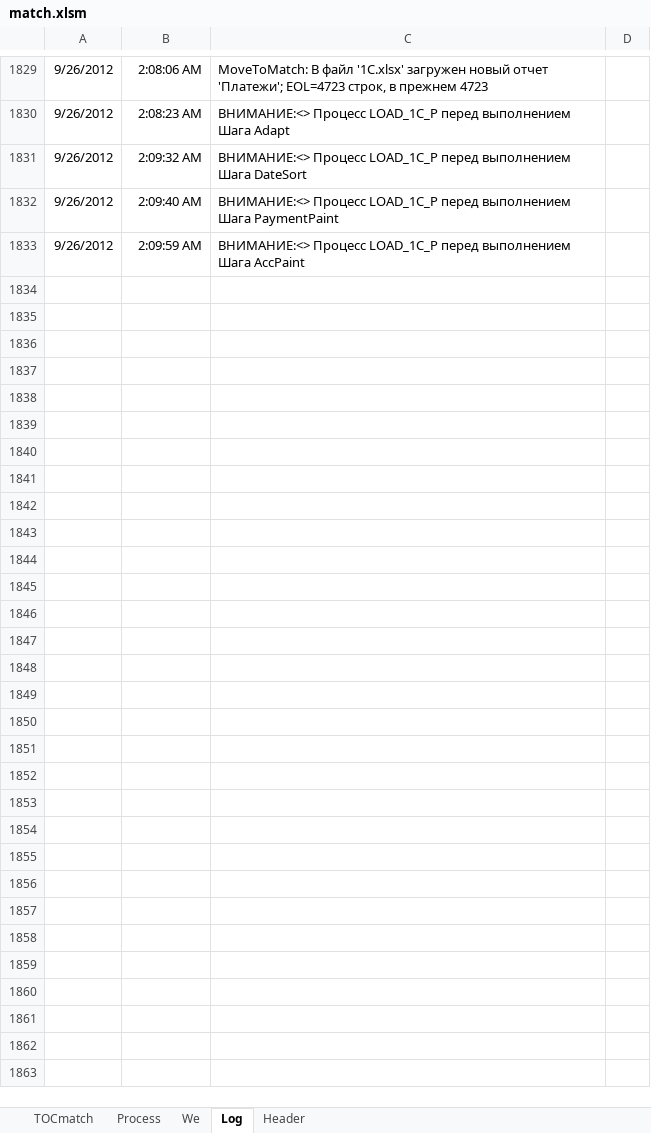
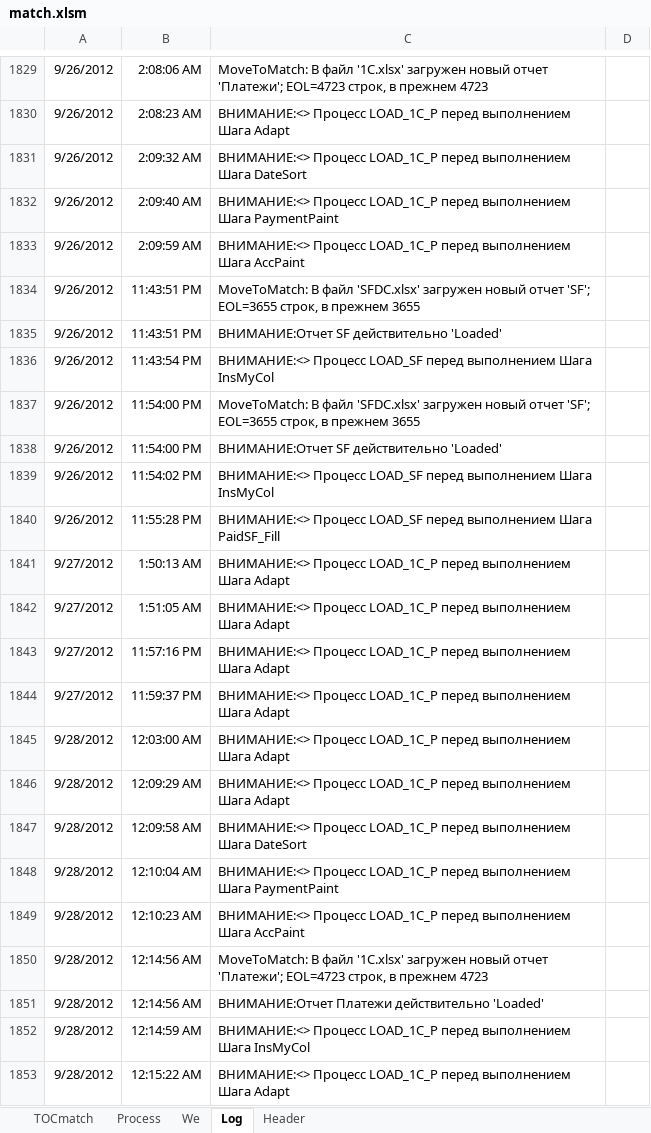
Before and after one commit to PavelKhrapkin/match, an Excel workbook: match2.0/match.xlsm, sheet Log, drawn as a sheet; only a part is shown, gaps mark what is left out; values as stored, in another font and other column widths than the file's, no borders; charts and pictures not drawn; the diff covers the shown part only; the diff names each change by its address in the sheet, - before the commit and + after, or states it on an @@ line.

```diff
--- a/match2.0/match.xlsm (sheet Log)
+++ b/match2.0/match.xlsm (sheet Log)
+row 1834: 9/26/2012 | 11:43:51 PM | MoveToMatch: В файл 'SFDC.xlsx' загружен новый отчет 'SF'; EOL=3655 строк, в прежнем 3655
+row 1835: 9/26/2012 | 11:43:51 PM | ВНИМАНИЕ:Отчет SF действительно 'Loaded'
+row 1836: 9/26/2012 | 11:43:54 PM | ВНИМАНИЕ:<> Процесс LOAD_SF перед выполнением Шага InsMyCol
+row 1837: 9/26/2012 | 11:54:00 PM | MoveToMatch: В файл 'SFDC.xlsx' загружен новый отчет 'SF'; EOL=3655 строк, в прежнем 3655
+row 1838: 9/26/2012 | 11:54:00 PM | ВНИМАНИЕ:Отчет SF действительно 'Loaded'
+row 1839: 9/26/2012 | 11:54:02 PM | ВНИМАНИЕ:<> Процесс LOAD_SF перед выполнением Шага InsMyCol
+row 1840: 9/26/2012 | 11:55:28 PM | ВНИМАНИЕ:<> Процесс LOAD_SF перед выполнением Шага PaidSF_Fill
+row 1841: 9/27/2012 | 1:50:13 AM | ВНИМАНИЕ:<> Процесс LOAD_1C_P перед выполнением Шага Adapt
+row 1842: 9/27/2012 | 1:51:05 AM | ВНИМАНИЕ:<> Процесс LOAD_1C_P перед выполнением Шага Adapt
+row 1843: 9/27/2012 | 11:57:16 PM | ВНИМАНИЕ:<> Процесс LOAD_1C_P перед выполнением Шага Adapt
+row 1844: 9/27/2012 | 11:59:37 PM | ВНИМАНИЕ:<> Процесс LOAD_1C_P перед выполнением Шага Adapt
+row 1845: 9/28/2012 | 12:03:00 AM | ВНИМАНИЕ:<> Процесс LOAD_1C_P перед выполнением Шага Adapt
+row 1846: 9/28/2012 | 12:09:29 AM | ВНИМАНИЕ:<> Процесс LOAD_1C_P перед выполнением Шага Adapt
+row 1847: 9/28/2012 | 12:09:58 AM | ВНИМАНИЕ:<> Процесс LOAD_1C_P перед выполнением Шага DateSort
+row 1848: 9/28/2012 | 12:10:04 AM | ВНИМАНИЕ:<> Процесс LOAD_1C_P перед выполнением Шага PaymentPaint
+row 1849: 9/28/2012 | 12:10:23 AM | ВНИМАНИЕ:<> Процесс LOAD_1C_P перед выполнением Шага AccPaint
+row 1850: 9/28/2012 | 12:14:56 AM | MoveToMatch: В файл '1C.xlsx' загружен новый отчет 'Платежи'; EOL=4723 строк, в прежнем 4723
+row 1851: 9/28/2012 | 12:14:56 AM | ВНИМАНИЕ:Отчет Платежи действительно 'Loaded'
+row 1852: 9/28/2012 | 12:14:59 AM | ВНИМАНИЕ:<> Процесс LOAD_1C_P перед выполнением Шага InsMyCol
+row 1853: 9/28/2012 | 12:15:22 AM | ВНИМАНИЕ:<> Процесс LOAD_1C_P перед выполнением Шага Adapt
```
Also changed, not shown: 145 added rows and 1 edited cell elsewhere in this sheet, sheet Process, sheet TOCmatch, formulas that keep their value.
